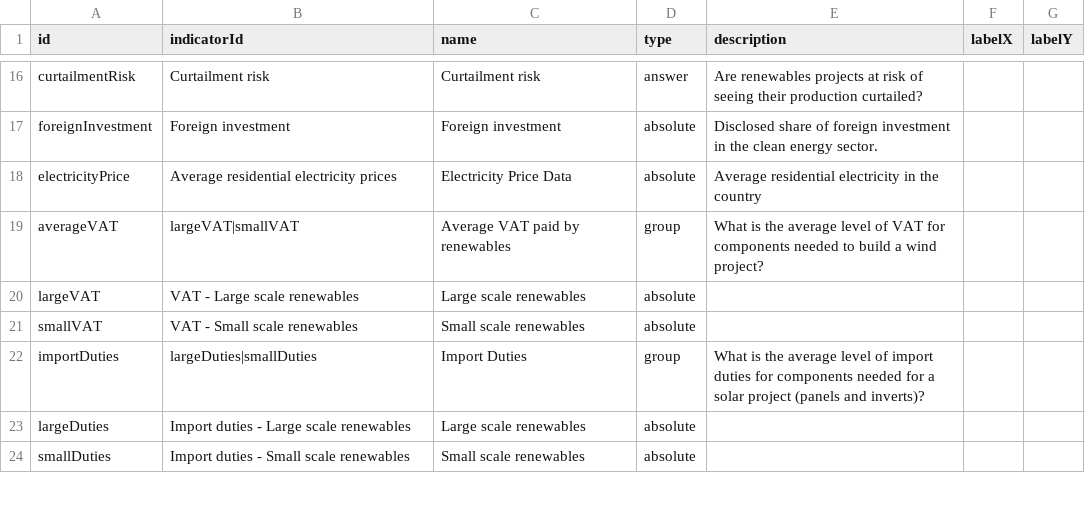
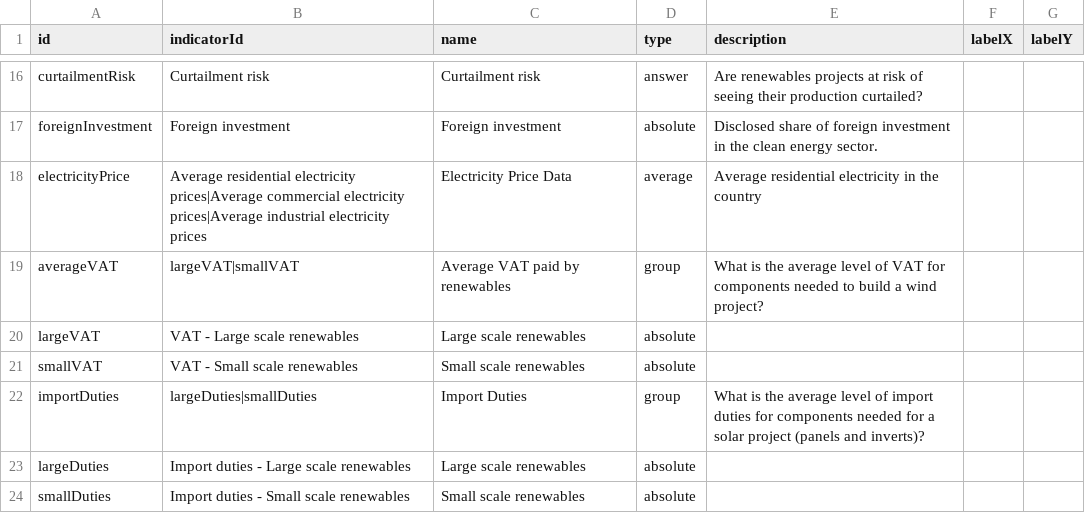
Before and after one commit to climatescope/cs-datapipeline, a CSV file: input/charts.csv, drawn as a sheet; only a part is shown, gaps mark what is left out.

Commit message:
Add chart type 'average' and add electricity prices. Fix #16

```diff
--- a/input/charts.csv
+++ b/input/charts.csv
@@ -17,3 +17,3 @@ curtailmentRisk,Curtailment risk,Curtailment risk,answer,Are renewables projects
 foreignInvestment,Foreign investment,Foreign investment,absolute,Disclosed share of foreign investment in the clean energy sector.,,
-electricityPrice,Average residential electricity prices,Electricity Price Data,absolute,Average residential electricity in the country,,
+electricityPrice,Average residential electricity prices|Average commercial electricity prices|Average industrial electricity prices,Electricity Price Data,average,Average residential electricity in the country,,
 averageVAT,largeVAT|smallVAT,Average VAT paid by renewables,group,What is the average level of VAT for components needed to build a wind project?,,
```
Also changed, not shown: 6 other files.
